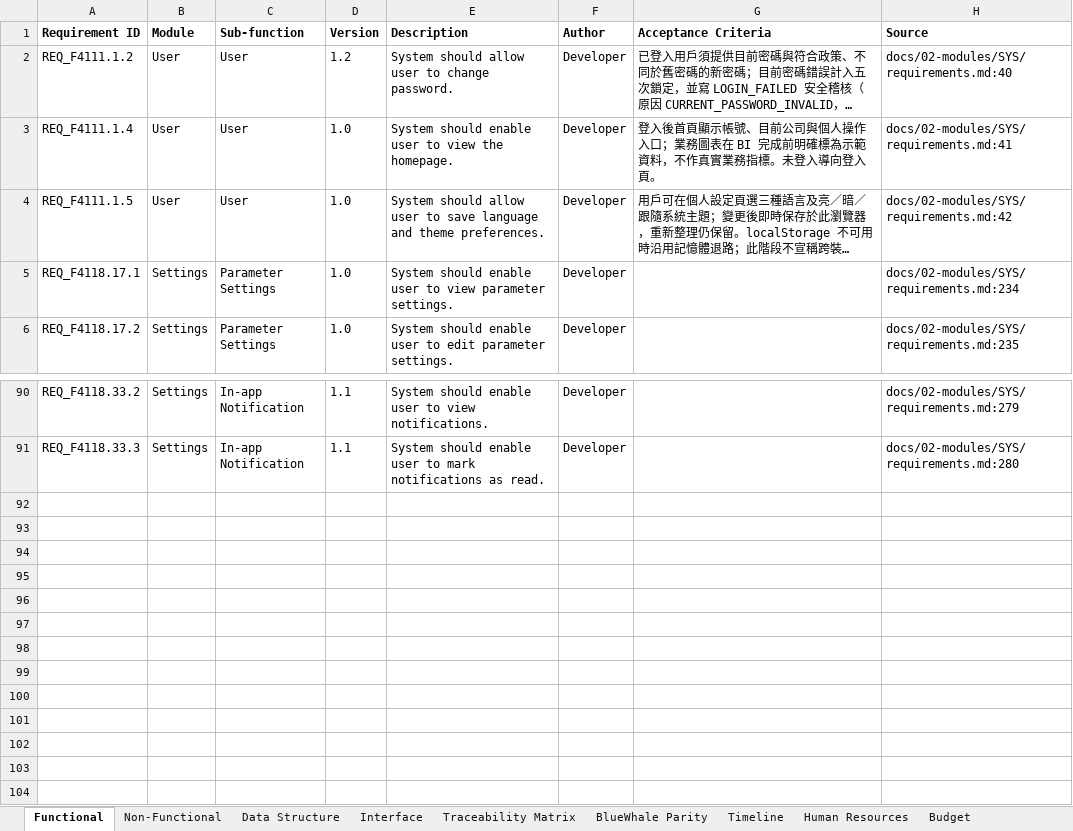
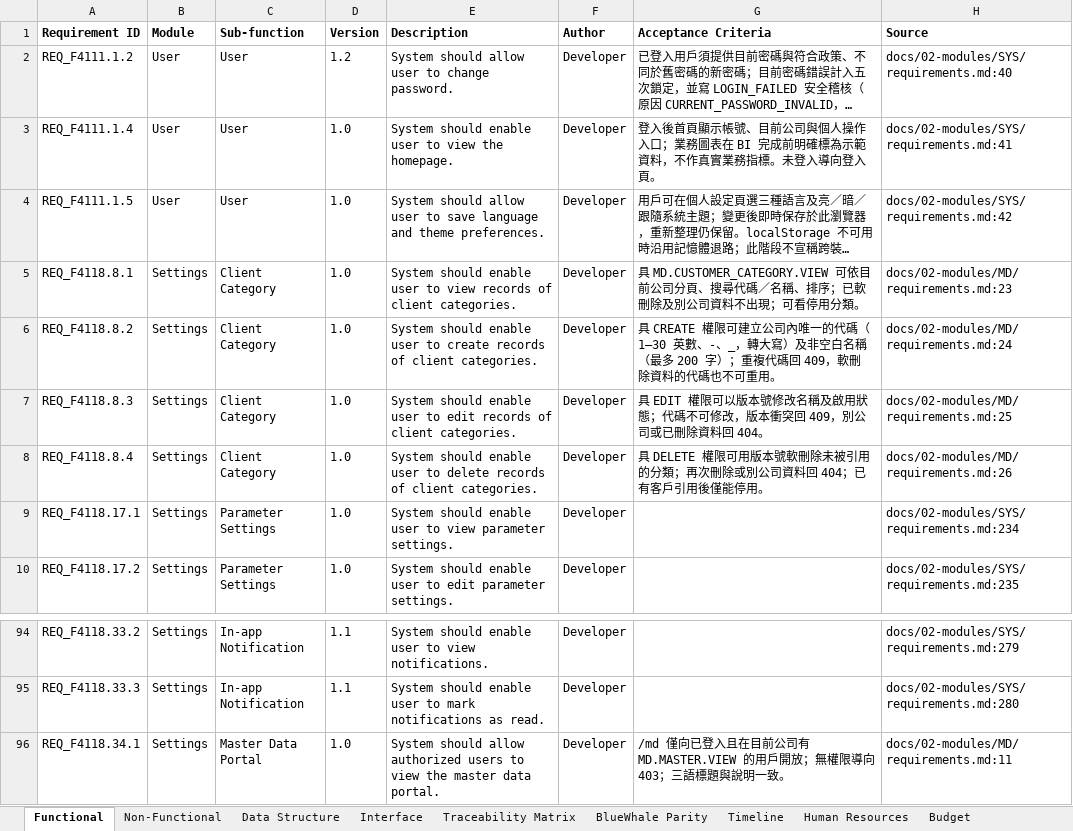
Before and after one commit to snowwhite10/MyERP, an Excel workbook: docs/99-output/MyERP_Requirements.xlsx, sheet Functional, drawn as a sheet; only a part is shown, gaps mark what is left out; long unchanged cells end in …; values as stored, in another font and other column widths than the file's, no borders; the diff names each change by its address in the sheet, - before the commit and + after, or states it on an @@ line.

Commit message:
feat(md): add company-scoped customer categories

```diff
--- a/docs/99-output/MyERP_Requirements.xlsx (sheet Functional)
+++ b/docs/99-output/MyERP_Requirements.xlsx (sheet Functional)
+row 5: REQ_F4118.8.1 | Settings | Client Category | 1.0 | System should enable user to view records of client categories. | Developer | 具 MD.CUSTOMER_CATEGORY.VIEW 可依目前公司分頁、搜尋代碼／名稱、排序；已軟刪除及別公司資料不出現；可看停用分類。 | docs/02-modules/MD/requirements.md:23
+row 6: REQ_F4118.8.2 | Settings | Client Category | 1.0 | System should enable user to create records of client categories. | Developer | 具 CREATE 權限可建立公司內唯一的代碼（1–30 英數、-、_，轉大寫）及非空白名稱（最多 200 字）；重複代碼回 409，軟刪除資料的代碼也不可重用。 | docs/02-modules/MD/requirements.md:24
+row 7: REQ_F4118.8.3 | Settings | Client Category | 1.0 | System should enable user to edit records of client categories. | Developer | 具 EDIT 權限可以版本號修改名稱及啟用狀態；代碼不可修改，版本衝突回 409，別公司或已刪除資料回 404。 | docs/02-modules/MD/requirements.md:25
+row 8: REQ_F4118.8.4 | Settings | Client Category | 1.0 | System should enable user to delete records of client categories. | Developer | 具 DELETE 權限可用版本號軟刪除未被引用的分類；再次刪除或別公司資料回 404；已有客戶引用後僅能停用。 | docs/02-modules/MD/requirements.md:26
+row 96: REQ_F4118.34.1 | Settings | Master Data Portal | 1.0 | System should allow authorized users to view the master data portal. | Developer | /md 僅向已登入且在目前公司有 MD.MASTER.VIEW 的用戶開放；無權限導向 403；三語標題與說明一致。 | docs/02-modules/MD/requirements.md:11
```
Also changed, not shown: sheet Interface, sheet Traceability Matrix, sheet BlueWhale Parity, sheet Data Structure, 39 other files.
